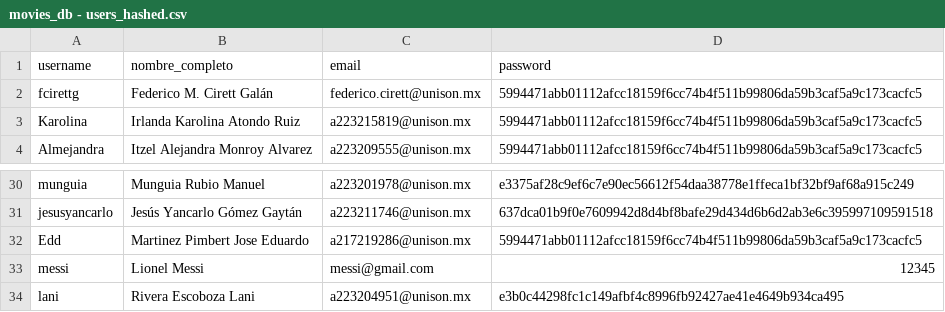
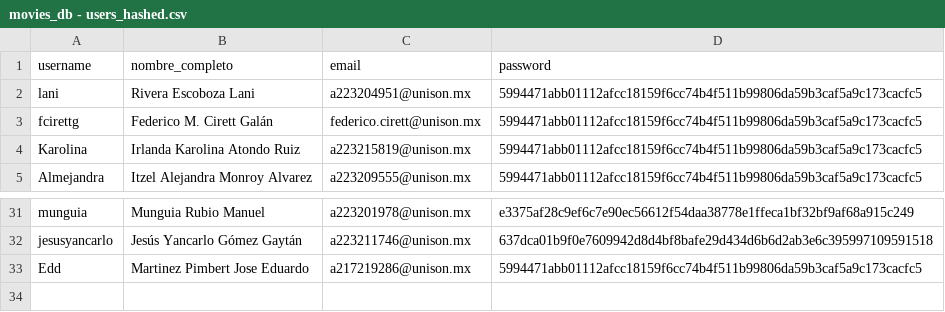
Before and after one commit to a223204951/curso_python, a CSV file: MOVIEDB/datos/movies_db - users_hashed.csv, drawn as a sheet; only a part is shown, gaps mark what is left out.

```diff
--- a/MOVIEDB/datos/movies_db - users_hashed.csv
+++ b/MOVIEDB/datos/movies_db - users_hashed.csv
@@ -1,2 +1,3 @@
 username,nombre_completo,email,password
+lani,Rivera Escoboza Lani,a223204951@unison.mx,5994471abb01112afcc18159f6cc74b4f511b99806da59b3caf5a9c173cacfc5
 fcirettg,Federico M. Cirett Galán,federico.cirett@unison.mx,5994471abb01112afcc18159f6cc74b4f511b99806da59b3caf5a9c173cacfc5
@@ -32,3 +33 @@ jesusyancarlo,Jesús Yancarlo Gómez Gaytán,a223211746@unison.mx,637dca01b9f0e7
 Edd,Martinez Pimbert Jose Eduardo,a217219286@unison.mx,5994471abb01112afcc18159f6cc74b4f511b99806da59b3caf5a9c173cacfc5
-messi,Lionel Messi,messi@gmail.com,12345
-lani,Rivera Escoboza Lani,a223204951@unison.mx,e3b0c44298fc1c149afbf4c8996fb92427ae41e4649b934ca495
```
Also changed, not shown: MOVIEDB/datos/movies_db - users.csv, 1 other file.
